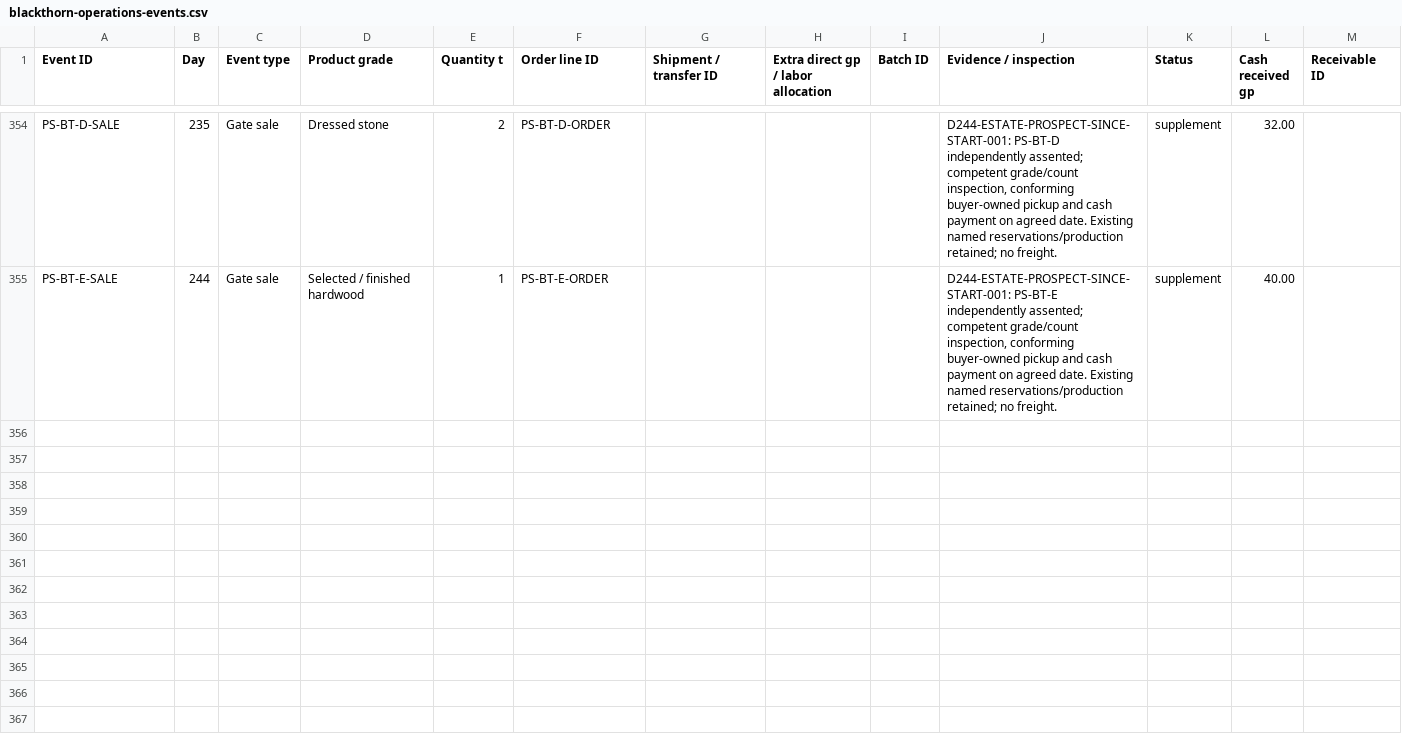
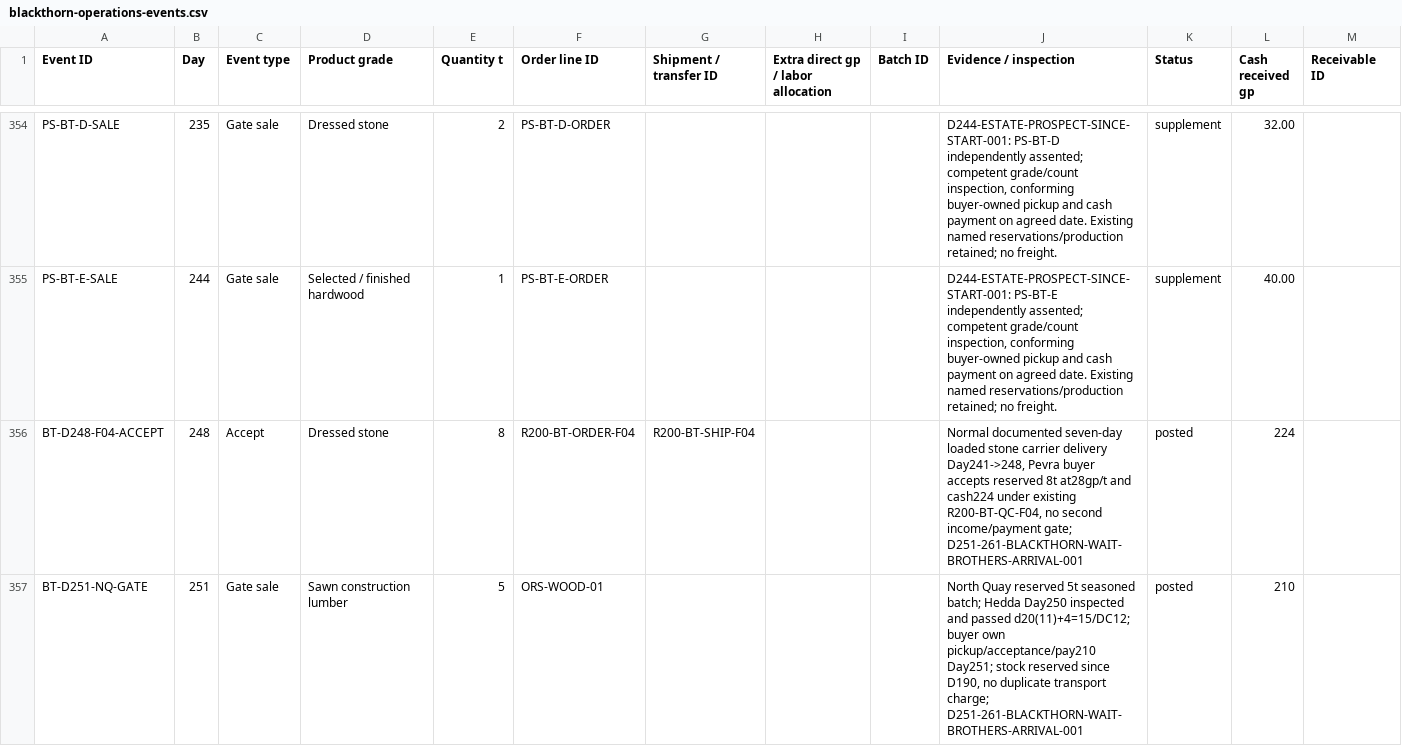
Before and after one commit to coolcop17409-wq/new-dnd-world-campaign, a CSV file: data/estate/blackthorn-operations-events.csv, drawn as a sheet; only a part is shown, gaps mark what is left out; the diff names each change by its address in the sheet, - before the commit and + after, or states it on an @@ line.

```diff
--- a/data/estate/blackthorn-operations-events.csv
+++ b/data/estate/blackthorn-operations-events.csv
+row 356: BT-D248-F04-ACCEPT | 248 | Accept | Dressed stone | 8 | R200-BT-ORDER-F04 | R200-BT-SHIP-F04 |  |  | Normal documented seven-day loaded stone carrier delivery Day241->248, Pevra buyer accepts reserved 8t at28gp/t and cash224 under existing R200-BT-QC-F04, no second income/payment gate; D251-261-BLACKTHORN-WAIT-BROTHERS-ARRIVAL-001 | posted | 224
+row 357: BT-D251-NQ-GATE | 251 | Gate sale | Sawn construction lumber | 5 | ORS-WOOD-01 |  |  |  | North Quay reserved 5t seasoned batch; Hedda Day250 inspected and passed d20(11)+4=15/DC12; buyer own pickup/acceptance/pay210 Day251; stock reserved since D190, no duplicate transport charge; D251-261-BLACKTHORN-WAIT-BROTHERS-ARRIVAL-001 | posted | 210
```
Also changed, not shown: data/estate/events.csv, data/estate/operational-checkpoint.csv.
